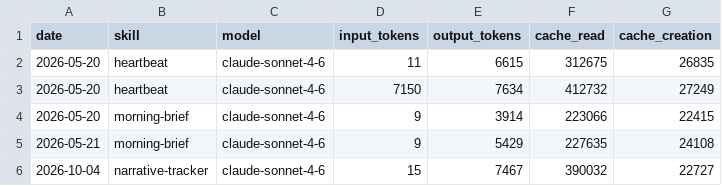
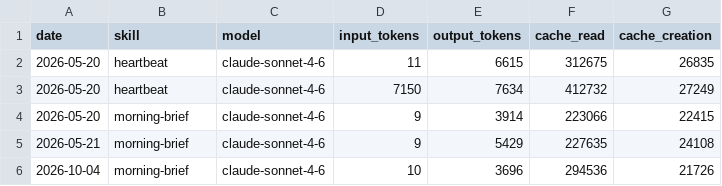
Before and after one commit to 0xMal0u/aeon, a CSV file: memory/token-usage.csv, drawn as a sheet.

Commit message:
chore(morning-brief): auto-commit 2026-10-04

```diff
--- a/memory/token-usage.csv
+++ b/memory/token-usage.csv
@@ -5,2 +5,2 @@ date,skill,model,input_tokens,output_tokens,cache_read,cache_creation
 2026-05-21,morning-brief,claude-sonnet-4-6,9,5429,227635,24108
-2026-10-04,narrative-tracker,claude-sonnet-4-6,15,7467,390032,22727
+2026-10-04,morning-brief,claude-sonnet-4-6,10,3696,294536,21726
```
Also changed, not shown: 3 other files.
